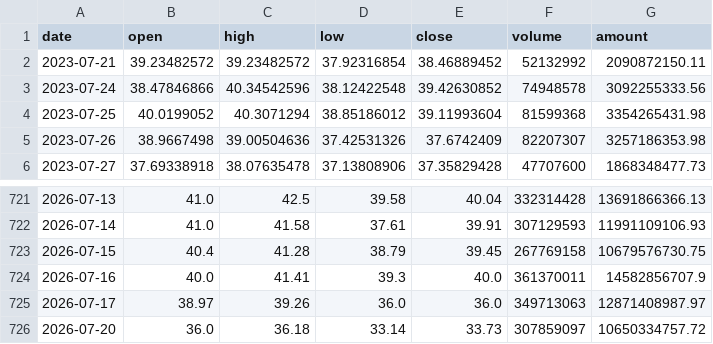
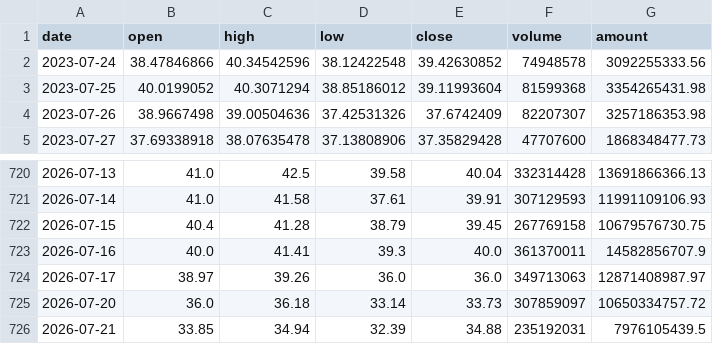
Before and after one commit to SHG4666/ashare-quant-app, a CSV file: cloud_data/watchlist_history/000063.csv, drawn as a sheet; only a part is shown, gaps mark what is left out.

```diff
--- a/cloud_data/watchlist_history/000063.csv
+++ b/cloud_data/watchlist_history/000063.csv
@@ -1,3 +1,2 @@
 date,open,high,low,close,volume,amount
-2023-07-21,39.23482572,39.23482572,37.92316854,38.46889452,52132992,2090872150.11
 2023-07-24,38.47846866,40.34542596,38.12422548,39.42630852,74948578,3092255333.56
@@ -726 +725,2 @@ date,open,high,low,close,volume,amount
 2026-07-20,36.0,36.18,33.14,33.73,307859097,10650334757.72
+2026-07-21,33.85,34.94,32.39,34.88,235192031,7976105439.5
```
Also changed, not shown: cloud_data/watchlist_history/001287.csv, cloud_data/watchlist_history/002049.csv, 30 other files.
